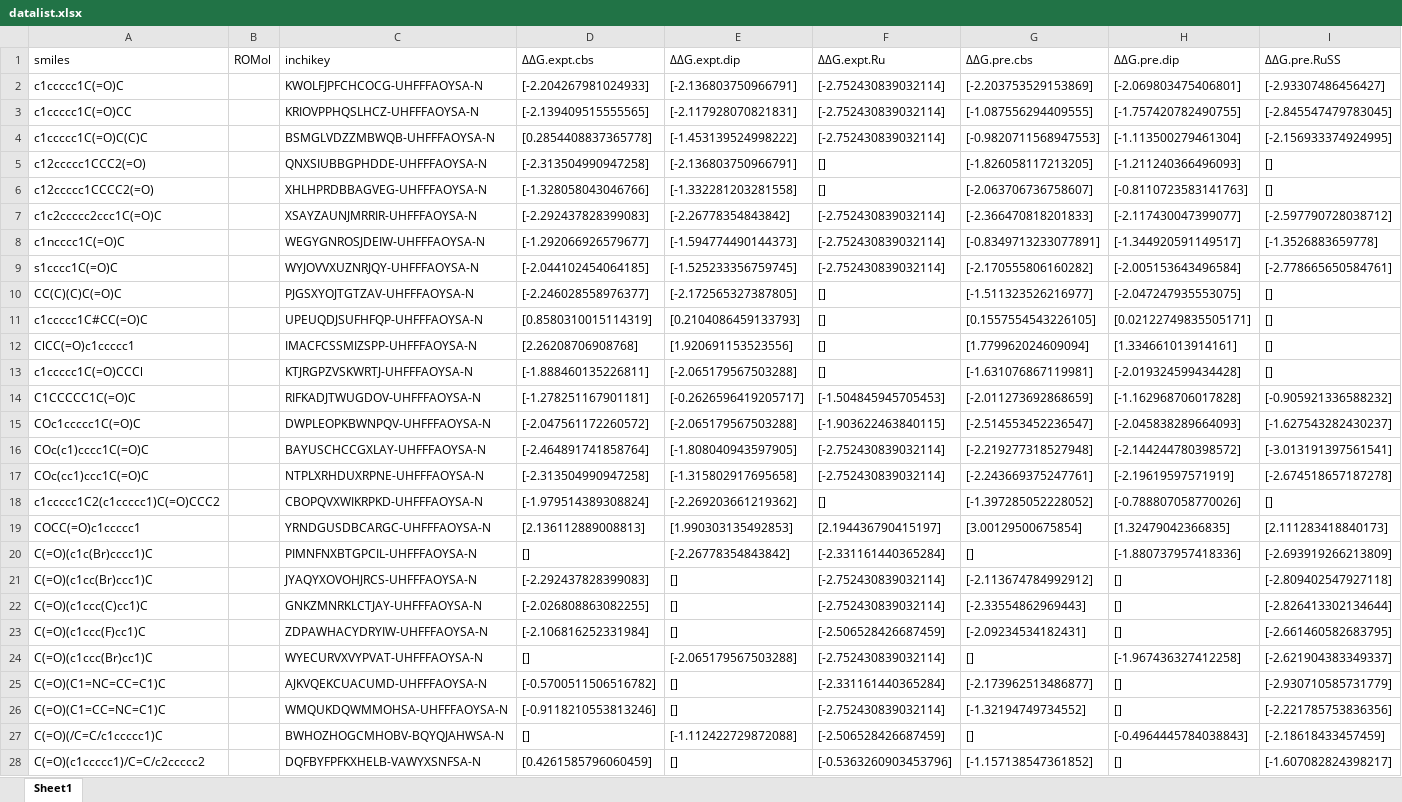
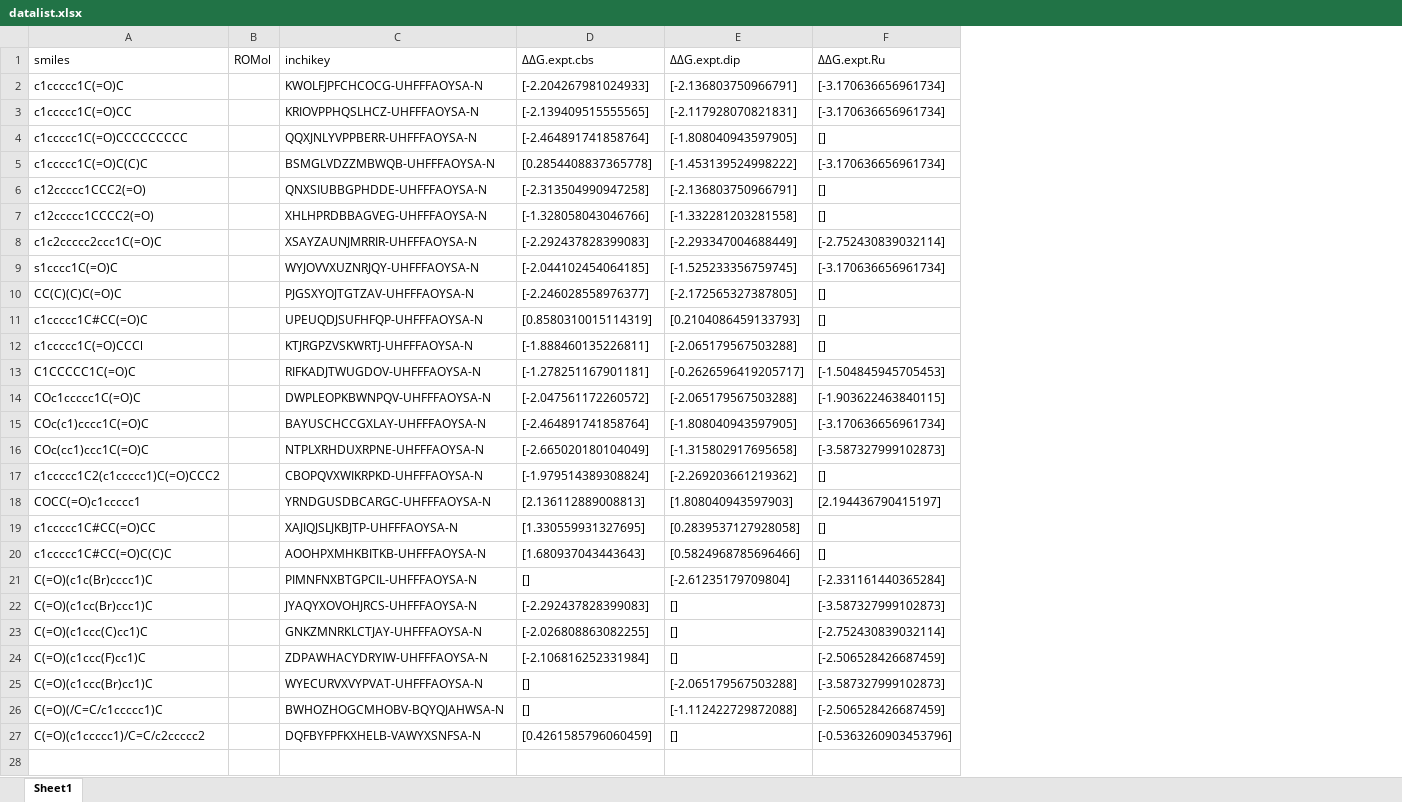
Before and after one commit to poclab-web/eCoMFA, an Excel workbook: datalist/datalist.xlsx, sheet Sheet1, drawn as a sheet; values as stored, in another font and other column widths than the file's, no borders; charts and pictures not drawn; removed rows and columns are numbered as before the commit, all else as after; the diff names each change by its address in the sheet, - before the commit and + after, or states it on an @@ line.

```diff
--- a/datalist/datalist.xlsx (sheet Sheet1)
+++ b/datalist/datalist.xlsx (sheet Sheet1)
-column G (ΔΔG.pre.cbs), rows 2-7: [-2.203753529153869] | [-1.087556294409555] | [-0.9820711568947553] | [-1.826058117213205] | [-2.063706736758607] | [-2.366470818201833]; rows 9-11: [-2.170555806160282] | [-1.511323526216977] | [0.1557554543226105]; rows 13-24: [-1.631076867119981] | [-2.011273692868659] | [-2.514553452236547] | [-2.219277318527948] | [-2.243669375247761] | [-1.397285052228052] | [3.00129500675854] | [] | [-2.113674784992912] | [-2.33554862969443] | [-2.09234534182431] | []; rows 27-28: [] | [-1.157138547361852]
-column H (ΔΔG.pre.dip), rows 2-7: [-2.069803475406801] | [-1.757420782490755] | [-1.113500279461304] | [-1.211240366496093] | [-0.8110723583141763] | [-2.117430047399077]; rows 9-11: [-2.005153643496584] | [-2.047247935553075] | [0.02122749835505171]; rows 13-24: [-2.019324599434428] | [-1.162968706017828] | [-2.045838289664093] | [-2.144244780398572] | [-2.19619597571919] | [-0.788807058770026] | [1.32479042366835] | [-1.880737957418336] | [] | [] | [] | [-1.967436327412258]; rows 27-28: [-0.4964445784038843] | []
-column I (ΔΔG.pre.RuSS), rows 2-7: [-2.93307486456427] | [-2.845547479783045] | [-2.156933374924995] | [] | [] | [-2.597790728038712]; rows 9-11: [-2.778665650584761] | [] | []; rows 13-24: [] | [-0.905921336588232] | [-1.627543282430237] | [-3.013191397561541] | [-2.674518657187278] | [] | [2.111283418840173] | [-2.693919266213809] | [-2.809402547927118] | [-2.826413302134644] | [-2.661460582683795] | [-2.621904383349337]; rows 27-28: [-2.18618433457459] | [-1.607082824398217]
-F2:F3 (ΔΔG.expt.Ru): [-2.752430839032114]
+F2:F3 (ΔΔG.expt.Ru): [-3.170636656961734]
+row 4: c1ccccc1C(=O)CCCCCCCCC |  | QQXJNLYVPPBERR-UHFFFAOYSA-N | [-2.464891741858764] | [-1.808040943597905] | []
-F5 (ΔΔG.expt.Ru): [-2.752430839032114]
+F5 (ΔΔG.expt.Ru): [-3.170636656961734]
-E8 (ΔΔG.expt.dip): [-2.26778354843842]
+E8 (ΔΔG.expt.dip): [-2.293347004688449]
-row 8: c1ncccc1C(=O)C |  | WEGYGNROSJDEIW-UHFFFAOYSA-N | [-1.292066926579677] | [-1.594774490144373] | [-2.752430839032114] | [-0.8349713233077891] | [-1.344920591149517] | [-1.3526883659778]
-F9 (ΔΔG.expt.Ru): [-2.752430839032114]
+F9 (ΔΔG.expt.Ru): [-3.170636656961734]
-row 12: ClCC(=O)c1ccccc1 |  | IMACFCSSMIZSPP-UHFFFAOYSA-N | [2.26208706908768] | [1.920691153523556] | [] | [1.779962024609094] | [1.334661013914161] | []
-F15 (ΔΔG.expt.Ru): [-2.752430839032114]
+F15 (ΔΔG.expt.Ru): [-3.170636656961734]
-D16 (ΔΔG.expt.cbs): [-2.313504990947258]
+D16 (ΔΔG.expt.cbs): [-2.665020180104049]
-F16 (ΔΔG.expt.Ru): [-2.752430839032114]
+F16 (ΔΔG.expt.Ru): [-3.587327999102873]
-E18 (ΔΔG.expt.dip): [1.990303135492853]
+E18 (ΔΔG.expt.dip): [1.808040943597903]
+row 19: c1ccccc1C#CC(=O)CC |  | XAJIQJSLJKBJTP-UHFFFAOYSA-N | [1.330559931327695] | [0.2839537127928058] | []
+row 20: c1ccccc1C#CC(=O)C(C)C |  | AOOHPXMHKBITKB-UHFFFAOYSA-N | [1.680937043443643] | [0.5824968785696466] | []
-E21 (ΔΔG.expt.dip): [-2.26778354843842]
+E21 (ΔΔG.expt.dip): [-2.61235179709804]
-F22 (ΔΔG.expt.Ru): [-2.752430839032114]
+F22 (ΔΔG.expt.Ru): [-3.587327999102873]
-F25 (ΔΔG.expt.Ru): [-2.752430839032114]
+F25 (ΔΔG.expt.Ru): [-3.587327999102873]
-row 25: C(=O)(C1=NC=CC=C1)C |  | AJKVQEKCUACUMD-UHFFFAOYSA-N | [-0.5700511506516782] | [] | [-2.331161440365284] | [-2.173962513486877] | [] | [-2.930710585731779]
-row 26: C(=O)(C1=CC=NC=C1)C |  | WMQUKDQWMMOHSA-UHFFFAOYSA-N | [-0.9118210553813246] | [] | [-2.752430839032114] | [-1.32194749734552] | [] | [-2.221785753836356]
```
Also changed, not shown: charts or pictures, 10 other files.
